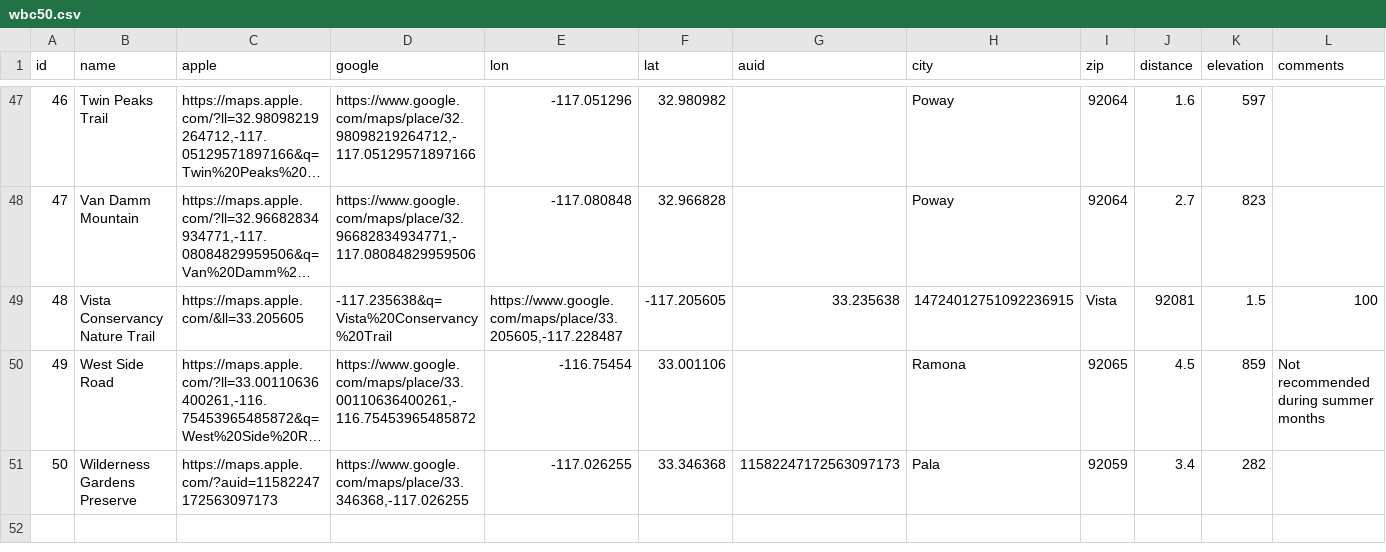
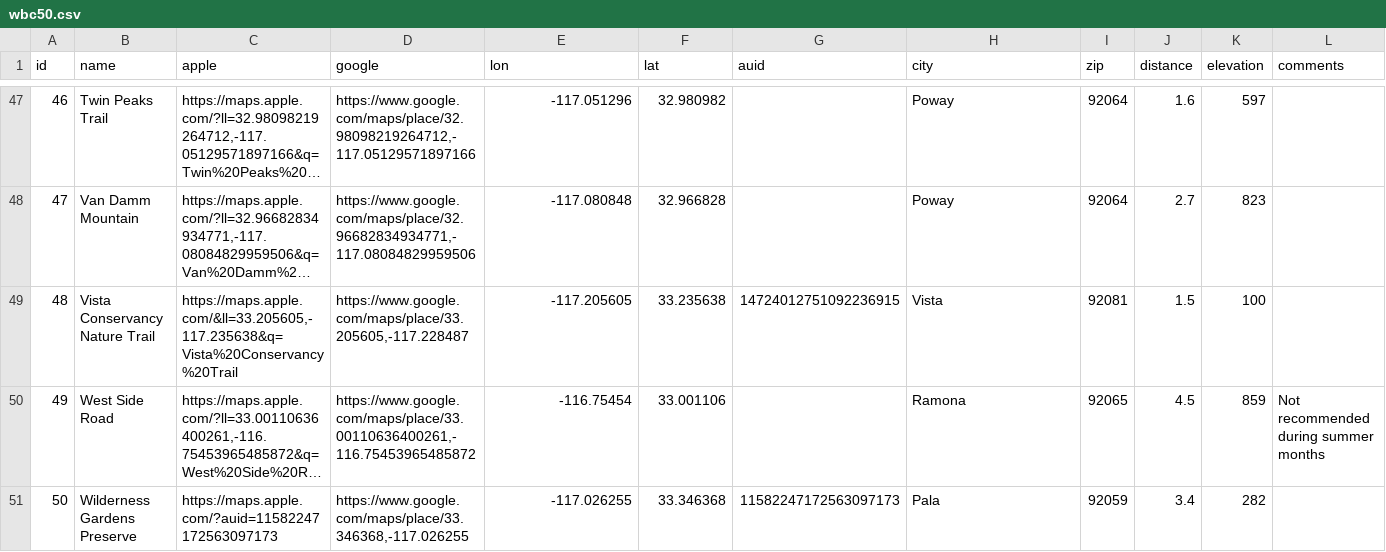
Before and after one commit to roblabs/3linemaps.com, a CSV file: _data/wbc50.csv, drawn as a sheet; only a part is shown, gaps mark what is left out; long unchanged cells end in …; the diff names each change by its address in the sheet, - before the commit and + after, or states it on an @@ line.

Commit message:
Raw WBC50 data

```diff
--- a/_data/wbc50.csv
+++ b/_data/wbc50.csv
-C49 (apple): https://maps.apple.com/&ll=33.205605
+C49 (apple): https://maps.apple.com/&ll=33.205605,-117.235638&q=Vista%20Conservancy%20Trail
-D49 (google): -117.235638&q=Vista%20Conservancy%20Trail
+D49 (google): https://www.google.com/maps/place/33.205605,-117.228487
-E49 (lon): https://www.google.com/maps/place/33.205605,-117.228487
+E49 (lon): -117.205605
-F49 (lat): -117.205605
+F49 (lat): 33.235638
-G49 (auid): 33.235638
+G49 (auid): 14724012751092236915
-H49 (city): 14724012751092236915
+H49 (city): Vista
-I49 (zip): Vista
+I49 (zip): 92081
-J49 (distance): 92081
+J49 (distance): 1.5
-K49 (elevation): 1.5
+K49 (elevation): 100
-L49 (comments): 100
+L49 (comments): (empty)
```
